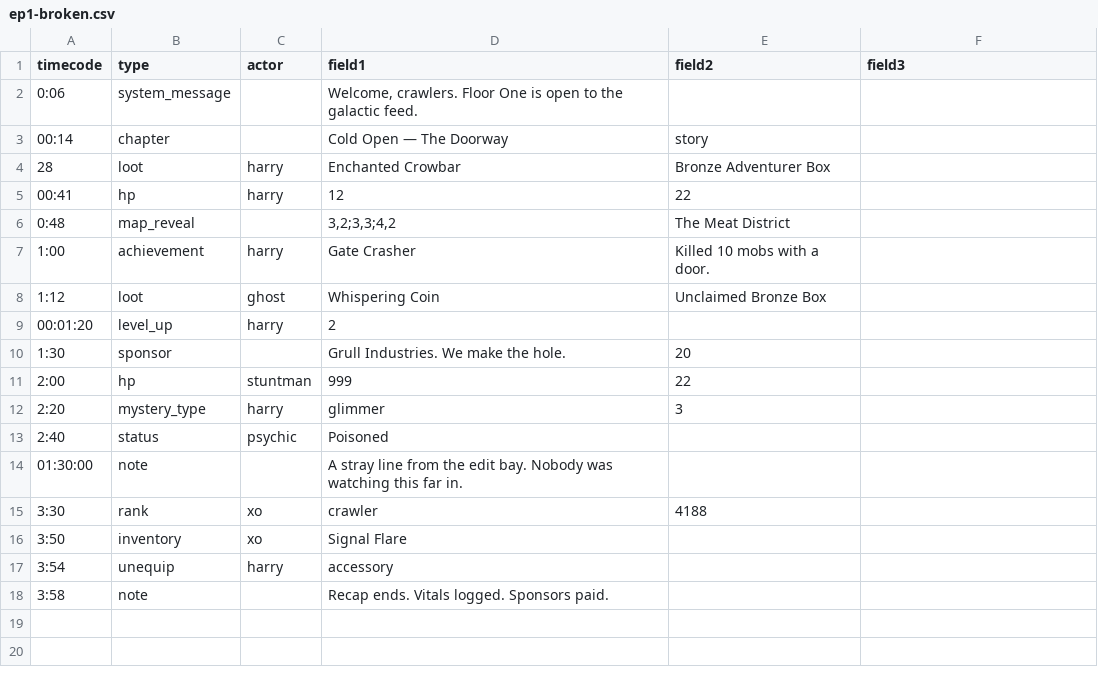
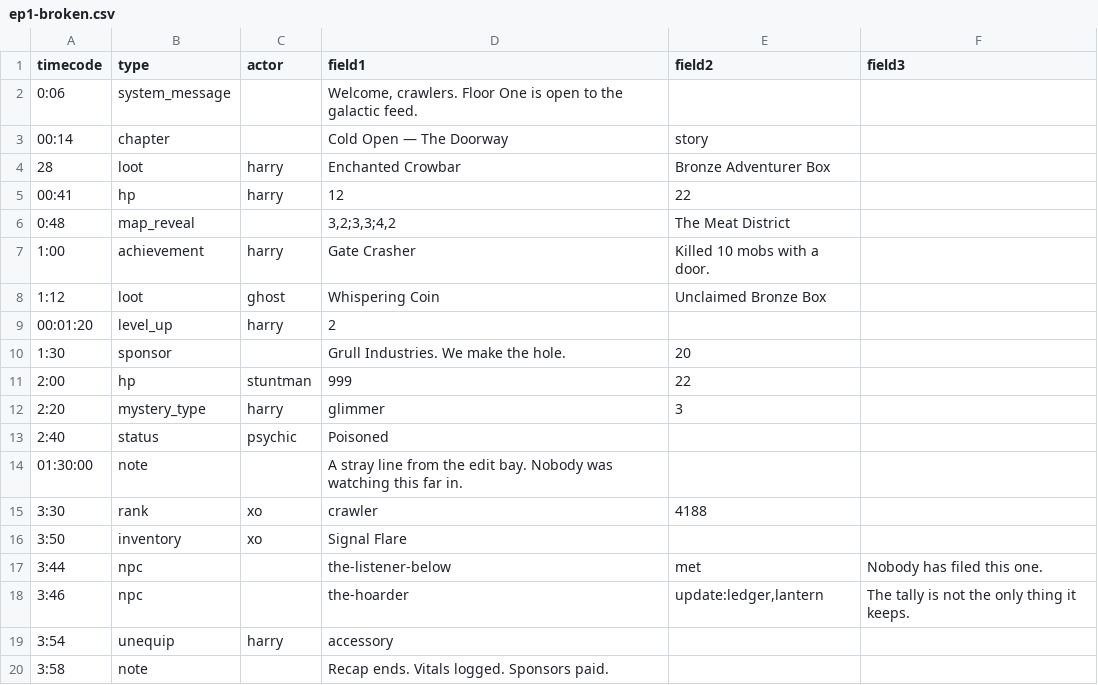
Before and after one commit to BastionFennell/dcc-watch-hub, a CSV file: scripts/samples/ep1-broken.csv, drawn as a sheet; the diff names each change by its address in the sheet, - before the commit and + after, or states it on an @@ line.

```diff
--- a/scripts/samples/ep1-broken.csv
+++ b/scripts/samples/ep1-broken.csv
+row 17: 3:44 | npc |  | the-listener-below | met | Nobody has filed this one.
+row 18: 3:46 | npc |  | the-hoarder | update:ledger,lantern | The tally is not the only thing it keeps.
```
Also changed, not shown: scripts/samples/ep1-error.csv, scripts/samples/ep1.csv, 34 other files.
